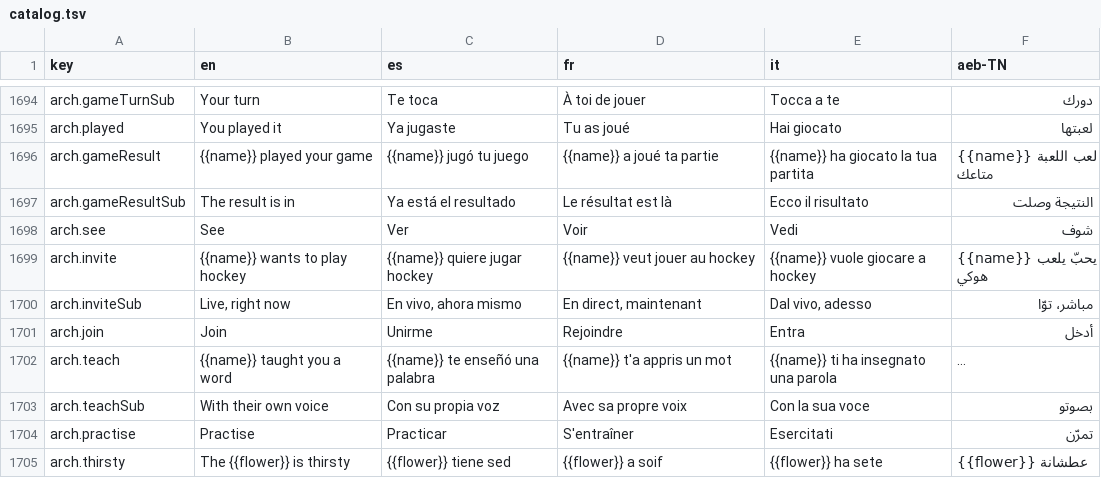
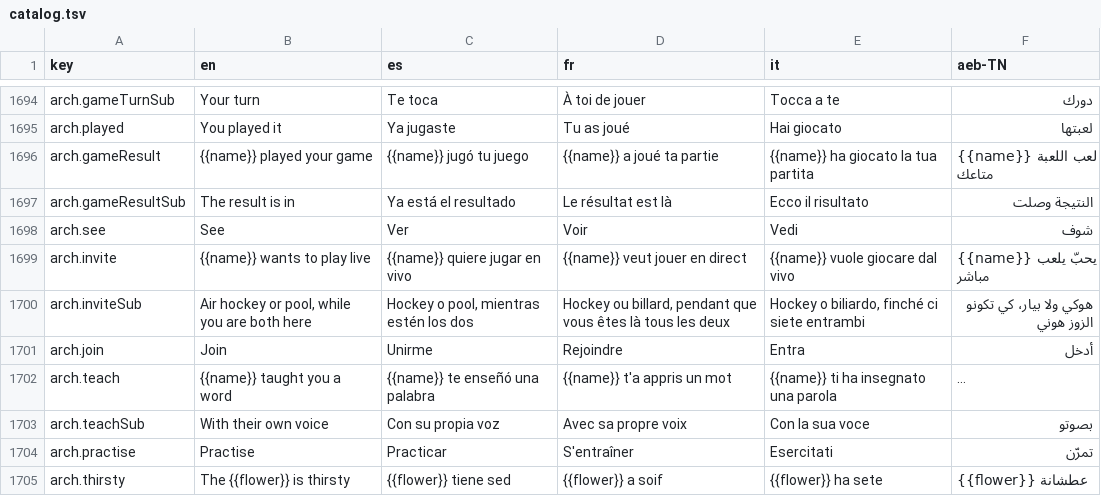
Before and after one commit to Olivv14/yasmine-garden, a TSV file: experience/catalog.tsv, drawn as a sheet; only a part is shown, gaps mark what is left out; long unchanged cells end in ….

```diff
--- a/experience/catalog.tsv
+++ b/experience/catalog.tsv
@@ -1698,4 +1698,4 @@ arch.gameResultSub	The result is in	Ya está el resultado	Le résultat est là	E
 arch.see	See	Ver	Voir	Vedi	شوف
-arch.invite	{{name}} wants to play hockey	{{name}} quiere jugar hockey	{{name}} veut jouer au hockey	{{name}} vuole giocare a hockey	{{name}} يحبّ يلعب هوكي
-arch.inviteSub	Live, right now	En vivo, ahora mismo	En direct, maintenant	Dal vivo, adesso	مباشر، توّا
+arch.invite	{{name}} wants to play live	{{name}} quiere jugar en vivo	{{name}} veut jouer en direct	{{name}} vuole giocare dal vivo	{{name}} يحبّ يلعب مباشر
+arch.inviteSub	Air hockey or pool, while you are both here	Hockey o pool, mientras estén los dos	Hockey ou billard, pendant que vous êtes là tous les deux	Hockey o biliardo, finché ci siete entrambi	هوكي ولا بيار، كي تكونو الزوز هوني
 arch.join	Join	Unirme	Rejoindre	Entra	أدخل
```
Also changed, not shown: 9 other files.
